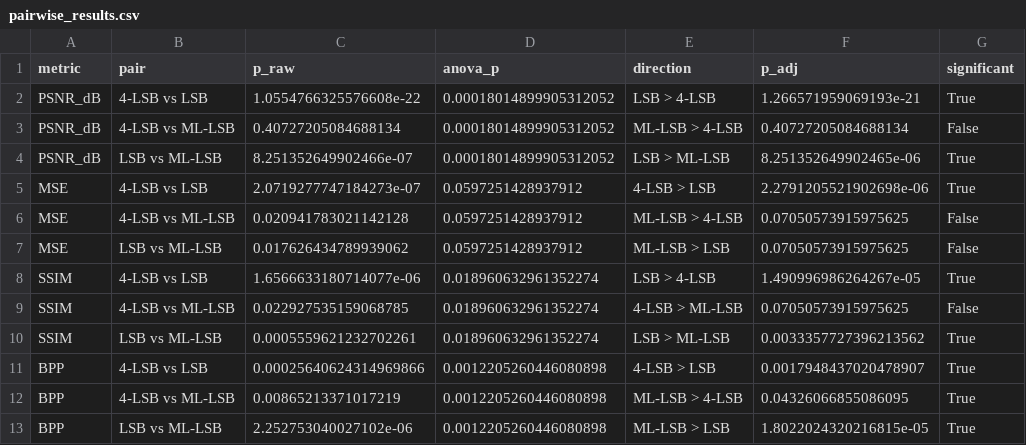
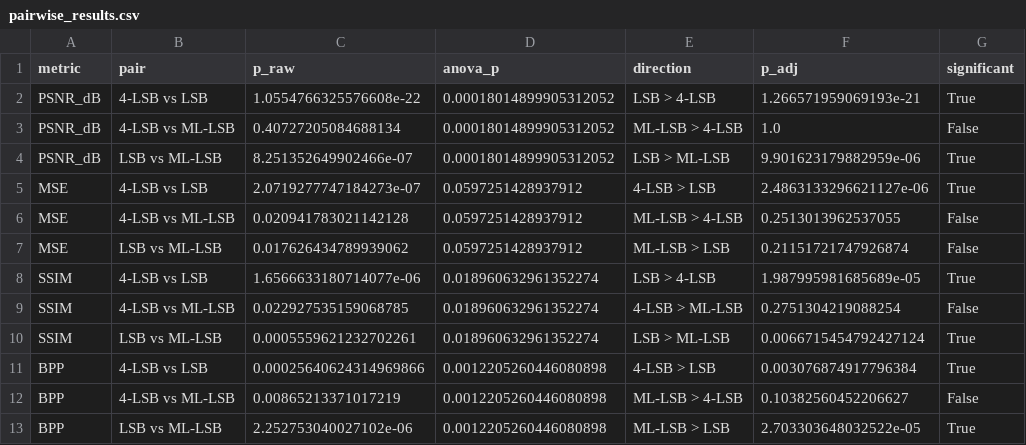
Before and after one commit to ClarkCyrus/StegWebsite, a CSV file: backend/mlsb_algo_api/analysis_outputs/pairwise_results.csv, drawn as a sheet.

```diff
--- a/backend/mlsb_algo_api/analysis_outputs/pairwise_results.csv
+++ b/backend/mlsb_algo_api/analysis_outputs/pairwise_results.csv
@@ -2,12 +2,12 @@ metric,pair,p_raw,anova_p,direction,p_adj,significant
 PSNR_dB,4-LSB vs LSB,1.0554766325576608e-22,0.00018014899905312052,LSB > 4-LSB,1.266571959069193e-21,True
-PSNR_dB,4-LSB vs ML-LSB,0.40727205084688134,0.00018014899905312052,ML-LSB > 4-LSB,0.40727205084688134,False
-PSNR_dB,LSB vs ML-LSB,8.251352649902466e-07,0.00018014899905312052,LSB > ML-LSB,8.251352649902465e-06,True
-MSE,4-LSB vs LSB,2.0719277747184273e-07,0.0597251428937912,4-LSB > LSB,2.2791205521902698e-06,True
-MSE,4-LSB vs ML-LSB,0.020941783021142128,0.0597251428937912,ML-LSB > 4-LSB,0.07050573915975625,False
-MSE,LSB vs ML-LSB,0.017626434789939062,0.0597251428937912,ML-LSB > LSB,0.07050573915975625,False
-SSIM,4-LSB vs LSB,1.6566633180714077e-06,0.018960632961352274,LSB > 4-LSB,1.490996986264267e-05,True
-SSIM,4-LSB vs ML-LSB,0.022927535159068785,0.018960632961352274,4-LSB > ML-LSB,0.07050573915975625,False
-SSIM,LSB vs ML-LSB,0.0005559621232702261,0.018960632961352274,LSB > ML-LSB,0.0033357727396213562,True
-BPP,4-LSB vs LSB,0.00025640624314969866,0.0012205260446080898,4-LSB > LSB,0.0017948437020478907,True
-BPP,4-LSB vs ML-LSB,0.00865213371017219,0.0012205260446080898,ML-LSB > 4-LSB,0.04326066855086095,True
-BPP,LSB vs ML-LSB,2.252753040027102e-06,0.0012205260446080898,ML-LSB > LSB,1.8022024320216815e-05,True
+PSNR_dB,4-LSB vs ML-LSB,0.40727205084688134,0.00018014899905312052,ML-LSB > 4-LSB,1.0,False
+PSNR_dB,LSB vs ML-LSB,8.251352649902466e-07,0.00018014899905312052,LSB > ML-LSB,9.901623179882959e-06,True
+MSE,4-LSB vs LSB,2.0719277747184273e-07,0.0597251428937912,4-LSB > LSB,2.4863133296621127e-06,True
+MSE,4-LSB vs ML-LSB,0.020941783021142128,0.0597251428937912,ML-LSB > 4-LSB,0.2513013962537055,False
+MSE,LSB vs ML-LSB,0.017626434789939062,0.0597251428937912,ML-LSB > LSB,0.21151721747926874,False
+SSIM,4-LSB vs LSB,1.6566633180714077e-06,0.018960632961352274,LSB > 4-LSB,1.987995981685689e-05,True
+SSIM,4-LSB vs ML-LSB,0.022927535159068785,0.018960632961352274,4-LSB > ML-LSB,0.2751304219088254,False
+SSIM,LSB vs ML-LSB,0.0005559621232702261,0.018960632961352274,LSB > ML-LSB,0.0066715454792427124,True
+BPP,4-LSB vs LSB,0.00025640624314969866,0.0012205260446080898,4-LSB > LSB,0.003076874917796384,True
+BPP,4-LSB vs ML-LSB,0.00865213371017219,0.0012205260446080898,ML-LSB > 4-LSB,0.10382560452206627,False
+BPP,LSB vs ML-LSB,2.252753040027102e-06,0.0012205260446080898,ML-LSB > LSB,2.703303648032522e-05,True
```
Also changed, not shown: 2 other files.
